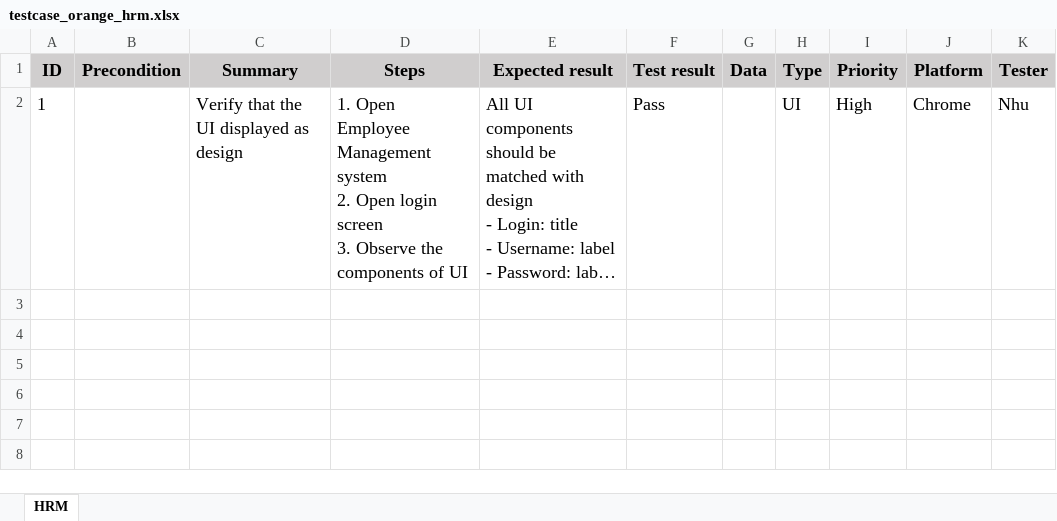
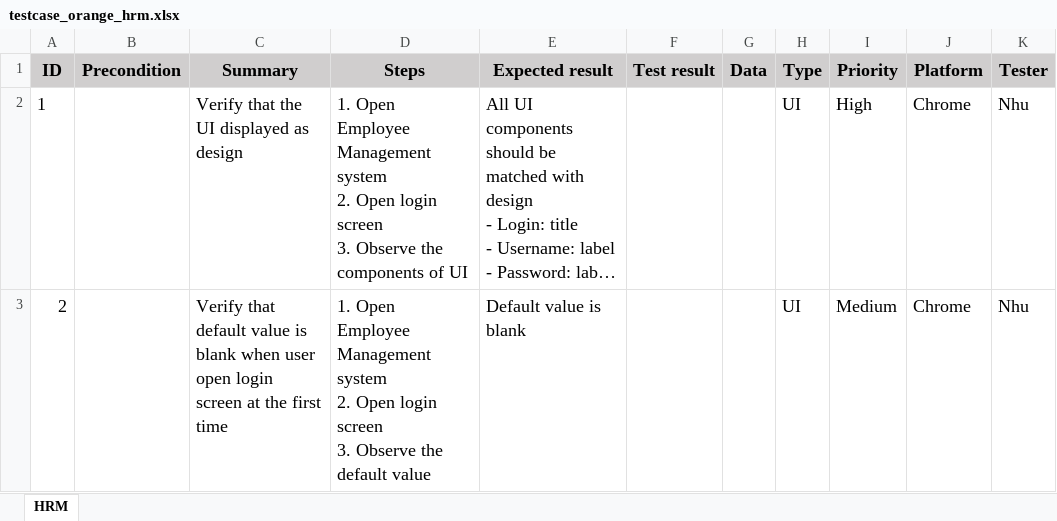
Before and after one commit to duongnhu10/test_case, an Excel workbook: testcase_orange_hrm.xlsx, sheet HRM, drawn as a sheet; long unchanged cells end in …; values as stored, in another font and other column widths than the file's, no borders; ↵ is a line break in a cell; the diff names each change by its address in the sheet, - before the commit and + after, or states it on an @@ line.

Commit message:
update default-value

```diff
--- a/testcase_orange_hrm.xlsx (sheet HRM)
+++ b/testcase_orange_hrm.xlsx (sheet HRM)
-F2 (Test result): Pass
+F2 (Test result): (empty)
+row 3: 2 |  | Verify that default value is blank when user open login screen at the first time | 1. Open Employee Management system ↵ 2. Open login screen ↵ 3. Observe the default value | Default value is blank |  |  | UI | Medium | Chrome | Nhu
```
